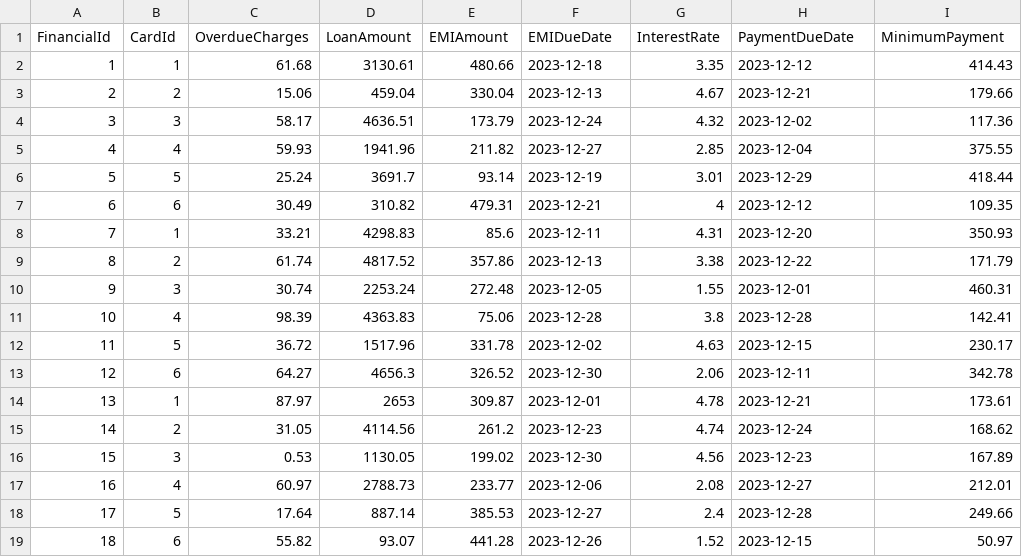
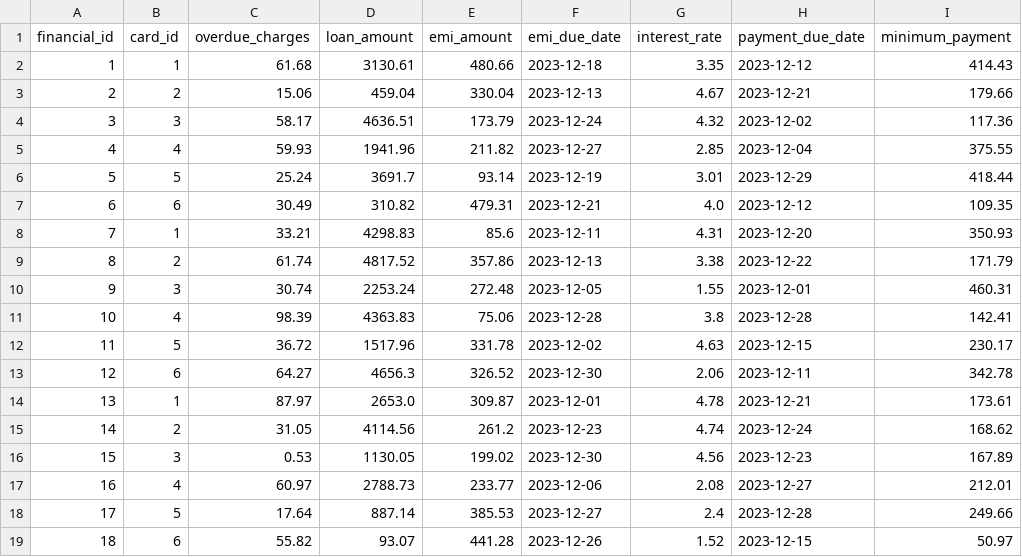
Before and after one commit to loni9164/text_sql, a CSV file: csv_files/credit_card_financial.csv, drawn as a sheet.

```diff
--- a/csv_files/credit_card_financial.csv
+++ b/csv_files/credit_card_financial.csv
@@ -1,2 +1,2 @@
-FinancialId,CardId,OverdueCharges,LoanAmount,EMIAmount,EMIDueDate,InterestRate,PaymentDueDate,MinimumPayment
+financial_id,card_id,overdue_charges,loan_amount,emi_amount,emi_due_date,interest_rate,payment_due_date,minimum_payment
 1,1,61.68,3130.61,480.66,2023-12-18,3.35,2023-12-12,414.43
@@ -6,3 +6,3 @@ FinancialId,CardId,OverdueCharges,LoanAmount,EMIAmount,EMIDueDate,InterestRate,P
 5,5,25.24,3691.7,93.14,2023-12-19,3.01,2023-12-29,418.44
-6,6,30.49,310.82,479.31,2023-12-21,4,2023-12-12,109.35
+6,6,30.49,310.82,479.31,2023-12-21,4.0,2023-12-12,109.35
 7,1,33.21,4298.83,85.6,2023-12-11,4.31,2023-12-20,350.93
@@ -13,3 +13,3 @@ FinancialId,CardId,OverdueCharges,LoanAmount,EMIAmount,EMIDueDate,InterestRate,P
 12,6,64.27,4656.3,326.52,2023-12-30,2.06,2023-12-11,342.78
-13,1,87.97,2653,309.87,2023-12-01,4.78,2023-12-21,173.61
+13,1,87.97,2653.0,309.87,2023-12-01,4.78,2023-12-21,173.61
 14,2,31.05,4114.56,261.2,2023-12-23,4.74,2023-12-24,168.62
```
Also changed, not shown: csv_files/branch.csv, csv_files/credit_card.csv, 4 other files.
